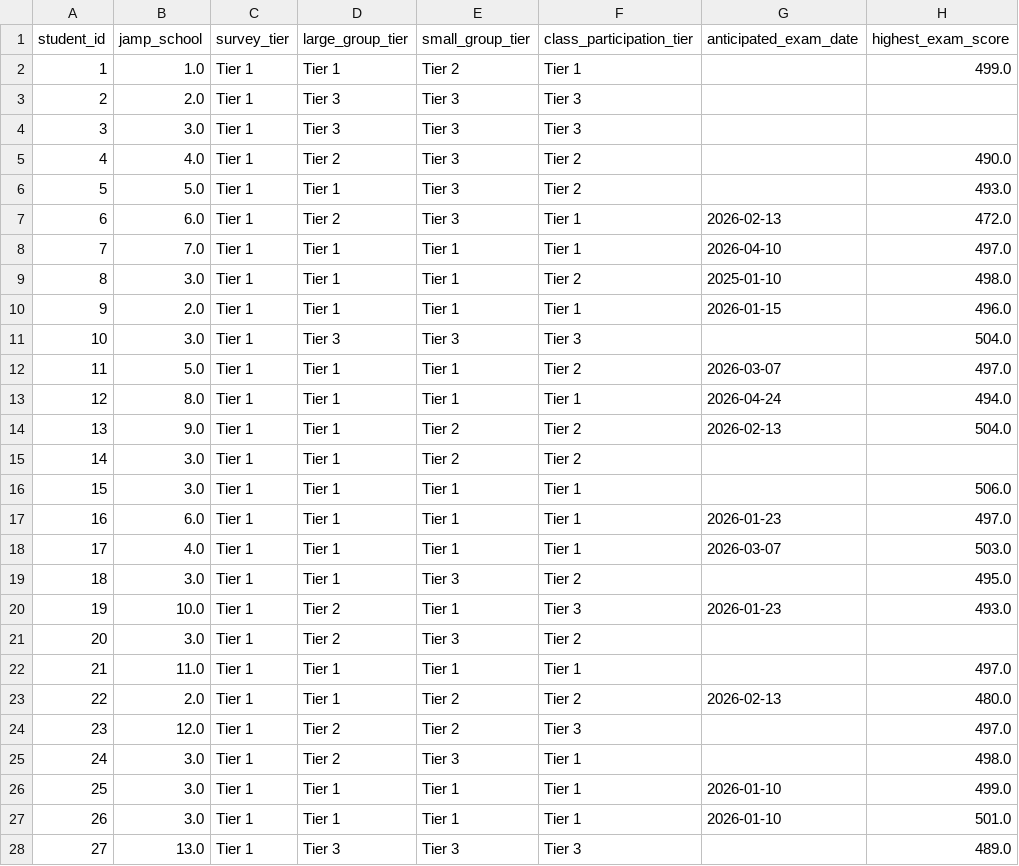
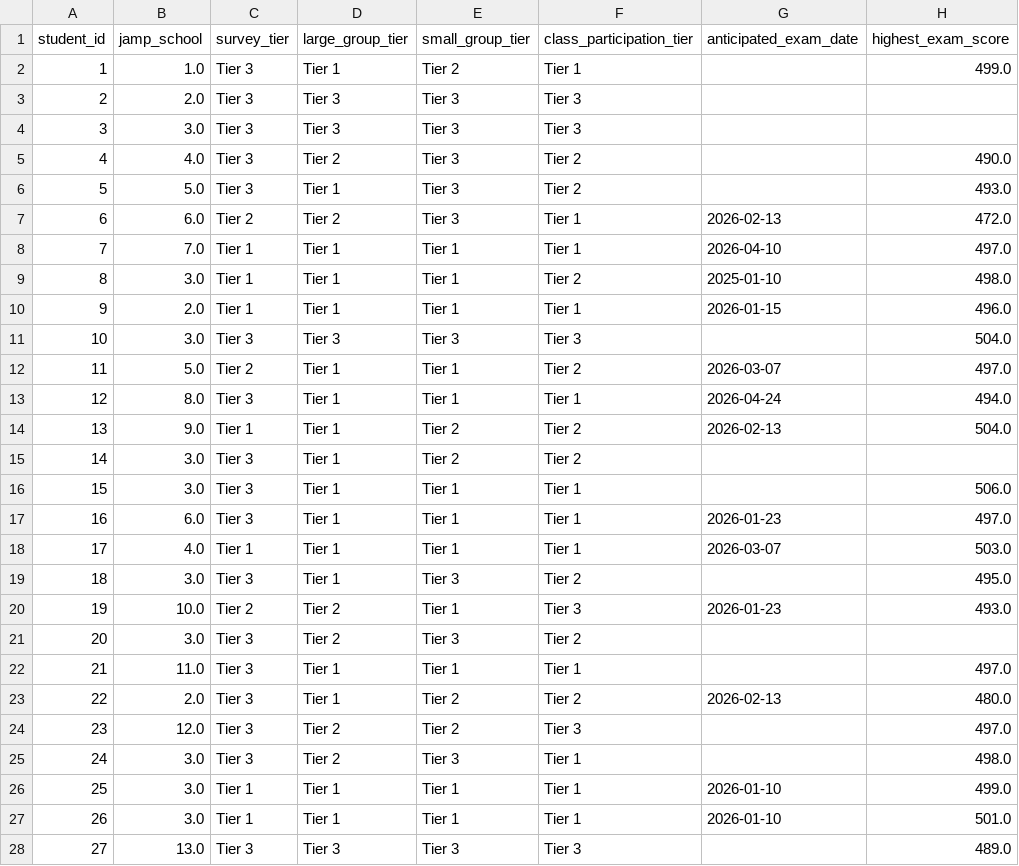
Before and after one commit to jackwestin-dev/institution-TJ, a CSV file: student-data/jfd-combined.csv, drawn as a sheet; only a part is shown; the diff covers the shown part only; the diff names each change by its address in the sheet, - before the commit and + after, or states it on an @@ line.

Commit message:
Add files via upload

```diff
--- a/student-data/jfd-combined.csv
+++ b/student-data/jfd-combined.csv
-C2:C6 (survey_tier): Tier 1
+C2:C6 (survey_tier): Tier 3
-C7 (survey_tier): Tier 1
+C7 (survey_tier): Tier 2
-C11 (survey_tier): Tier 1
+C11 (survey_tier): Tier 3
-C12 (survey_tier): Tier 1
+C12 (survey_tier): Tier 2
-C13 (survey_tier): Tier 1
+C13 (survey_tier): Tier 3
-C15:C17 (survey_tier): Tier 1
+C15:C17 (survey_tier): Tier 3
-C19 (survey_tier): Tier 1
+C19 (survey_tier): Tier 3
-C20 (survey_tier): Tier 1
+C20 (survey_tier): Tier 2
-C21:C25 (survey_tier): Tier 1
+C21:C25 (survey_tier): Tier 3
-C28 (survey_tier): Tier 1
+C28 (survey_tier): Tier 3
```
Also changed, not shown: 65 edited cells elsewhere in this file.
